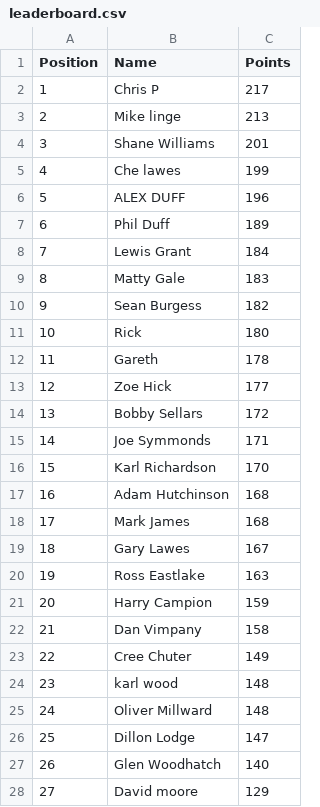
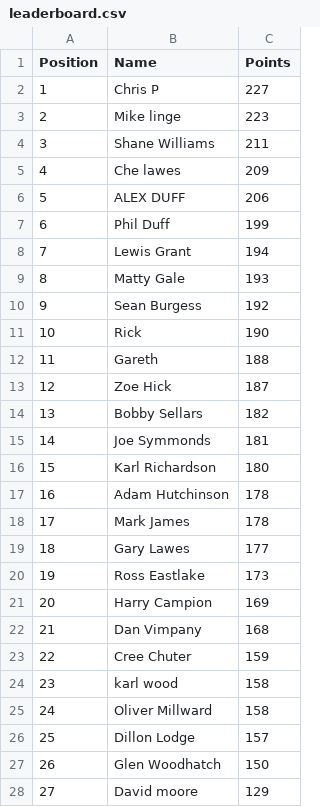
Before and after one commit to DillonLodge/world-cup-predictor, a CSV file: leaderboard.csv, drawn as a sheet; only a part is shown; the diff covers the shown part only.

Commit message:
Update live World Cup leaderboard

```diff
--- a/leaderboard.csv
+++ b/leaderboard.csv
@@ -1,28 +1,28 @@
 Position,Name,Points
-1,Chris P,217
-2,Mike linge,213
-3,Shane Williams,201
-4,Che lawes,199
-5,ALEX DUFF,196
-6,Phil Duff,189
-7,Lewis Grant,184
-8,Matty Gale,183
-9,Sean Burgess,182
-10,Rick,180
-11,Gareth,178
-12,Zoe Hick,177
-13,Bobby Sellars,172
-14,Joe Symmonds,171
-15,Karl Richardson,170
-16,Adam Hutchinson,168
-17,Mark James,168
-18,Gary Lawes,167
-19,Ross Eastlake,163
-20,Harry Campion,159
-21,Dan Vimpany,158
-22,Cree Chuter,149
-23,karl wood,148
-24,Oliver Millward,148
-25,Dillon Lodge,147
-26,Glen Woodhatch,140
+1,Chris P,227
+2,Mike linge,223
+3,Shane Williams,211
+4,Che lawes,209
+5,ALEX DUFF,206
+6,Phil Duff,199
+7,Lewis Grant,194
+8,Matty Gale,193
+9,Sean Burgess,192
+10,Rick,190
+11,Gareth,188
+12,Zoe Hick,187
+13,Bobby Sellars,182
+14,Joe Symmonds,181
+15,Karl Richardson,180
+16,Adam Hutchinson,178
+17,Mark James,178
+18,Gary Lawes,177
+19,Ross Eastlake,173
+20,Harry Campion,169
+21,Dan Vimpany,168
+22,Cree Chuter,159
+23,karl wood,158
+24,Oliver Millward,158
+25,Dillon Lodge,157
+26,Glen Woodhatch,150
 27,David moore,129
```
Also changed, not shown: 1 edited cell elsewhere in this file.
